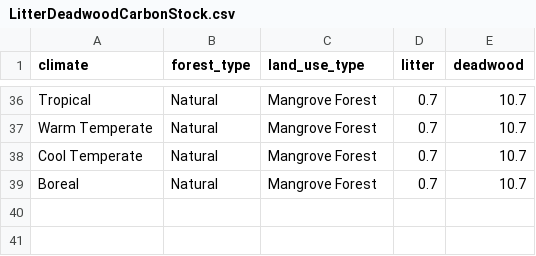
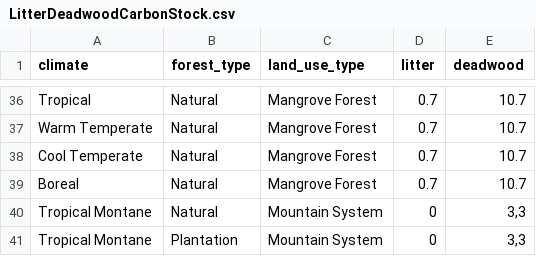
Before and after one commit to un-fao/exact-django-webapp, a CSV file: djangoexact/scripts/ipcc_data/LitterDeadwoodCarbonStock.csv, drawn as a sheet; only a part is shown, gaps mark what is left out.

Commit message:
Add missing values for tropical montane climate in forest combustion factor and litter deadwood carbon stock
Add better string representation for LitterDeadwoodCarbonStock model

```diff
--- a/djangoexact/scripts/ipcc_data/LitterDeadwoodCarbonStock.csv
+++ b/djangoexact/scripts/ipcc_data/LitterDeadwoodCarbonStock.csv
@@ -39 +39,3 @@ Cool Temperate;Natural;Mangrove Forest;0.7;10.7
 Boreal;Natural;Mangrove Forest;0.7;10.7
+Tropical Montane;Natural;Mountain System;0;3,3
+Tropical Montane;Plantation;Mountain System;0;3,3
```
Also changed, not shown: djangoexact/scripts/ipcc_data/ForestCombustionFactor.csv, 2 other files.
